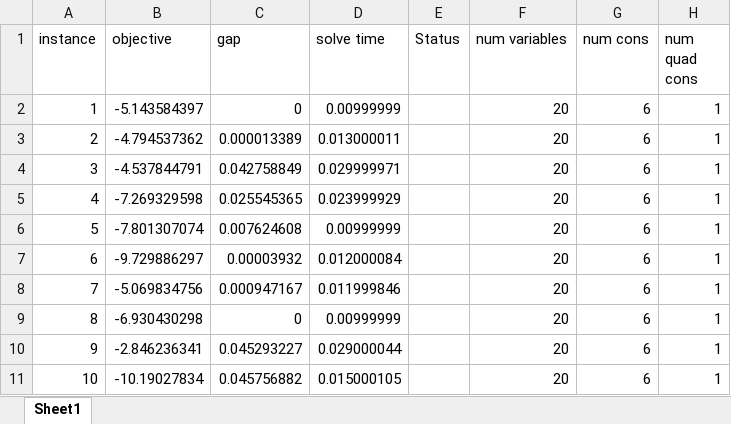
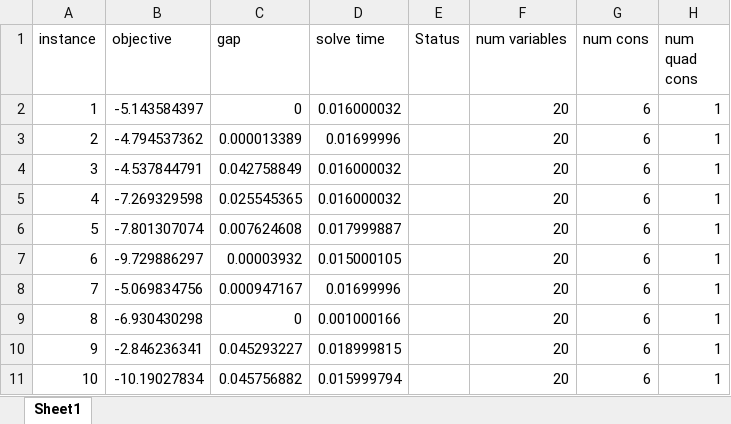
Before and after one commit to jnanasj/CCG-RODDU, an Excel workbook: Multiknapsack/M1_N5_T6_a25_reformulation.xlsx, sheet Sheet1, drawn as a sheet; values as stored, in another font and other column widths than the file's, no borders; the diff names each change by its address in the sheet, - before the commit and + after, or states it on an @@ line.

```diff
--- a/Multiknapsack/M1_N5_T6_a25_reformulation.xlsx (sheet Sheet1)
+++ b/Multiknapsack/M1_N5_T6_a25_reformulation.xlsx (sheet Sheet1)
-D2 (solve time): 0.00999999
+D2 (solve time): 0.016000032
-D3 (solve time): 0.013000011
+D3 (solve time): 0.01699996
-D4 (solve time): 0.029999971
+D4 (solve time): 0.016000032
-D5 (solve time): 0.023999929
+D5 (solve time): 0.016000032
-D6 (solve time): 0.00999999
+D6 (solve time): 0.017999887
-D7 (solve time): 0.012000084
+D7 (solve time): 0.015000105
-D8 (solve time): 0.011999846
+D8 (solve time): 0.01699996
-D9 (solve time): 0.00999999
+D9 (solve time): 0.001000166
-D10 (solve time): 0.029000044
+D10 (solve time): 0.018999815
-D11 (solve time): 0.015000105
+D11 (solve time): 0.015999794
```
Also changed, not shown: Multiknapsack/M1_N5_T6_a25_ccg.xlsx, 15 other files.
